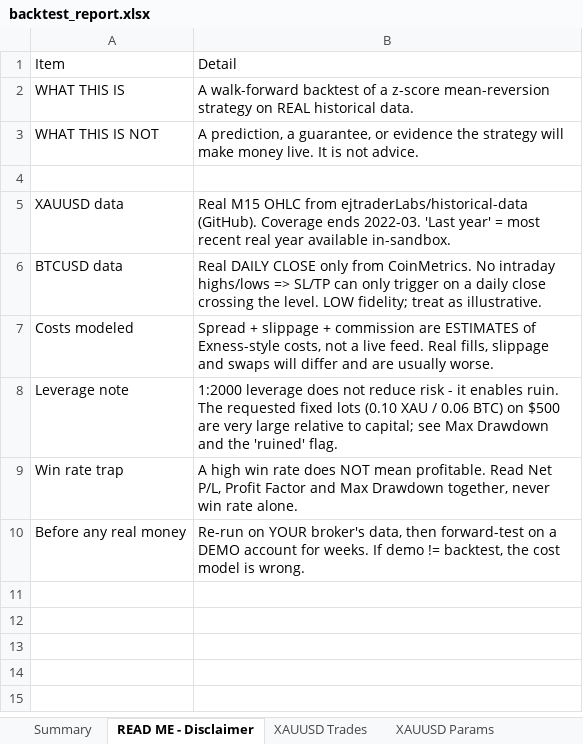
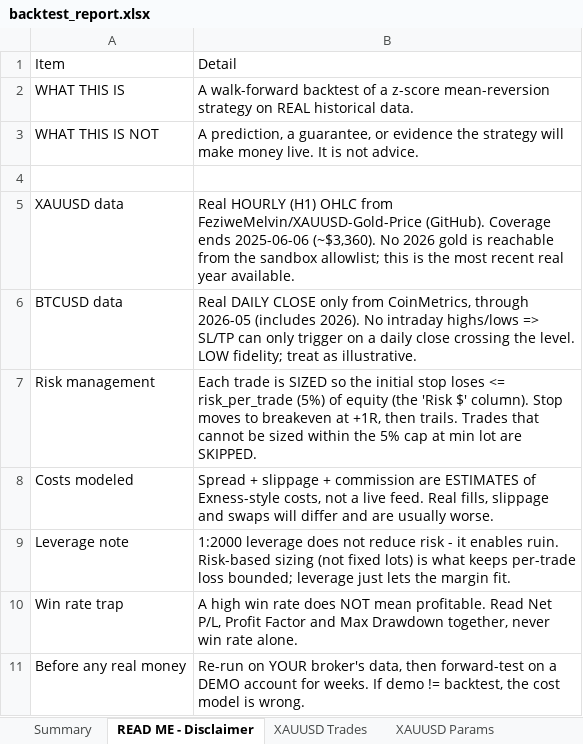
Before and after one commit to bobu12/Project-A, an Excel workbook: scalping-bot/reports/backtest_report.xlsx, sheet READ ME - Disclaimer, drawn as a sheet; values as stored, in another font and other column widths than the file's, no borders; addresses are those after the commit; the diff names each change by its address in the sheet, - before the commit and + after, or states it on an @@ line.

```diff
--- a/scalping-bot/reports/backtest_report.xlsx (sheet READ ME - Disclaimer)
+++ b/scalping-bot/reports/backtest_report.xlsx (sheet READ ME - Disclaimer)
-B5: Real M15 OHLC from ejtraderLabs/historical-data (GitHub). Coverage ends 2022-03. 'Last year' = most recent real year available in-sandbox.
+B5: Real HOURLY (H1) OHLC from FeziweMelvin/XAUUSD-Gold-Price (GitHub). Coverage ends 2025-06-06 (~$3,360). No 2026 gold is reachable from the sandbox allowlist; this is the most recent real year available.
-B6: …only from CoinMetrics. No intraday…
+B6: …only from CoinMetrics, through 2026-05 (includes 2026). No intraday…
+row 7: Risk management | Each trade is SIZED so the initial stop loses <= risk_per_trade (5%) of equity (the 'Risk $' column). Stop moves to breakeven at +1R, then trails. Trades that cannot be sized within the 5% cap at min lot are SKIPPED.
-B9: …enables ruin. The requested fixed lots (0.10 XAU / 0.06 BTC) on $500 are very large relative to capital; see Max Drawdown and the 'ruined' flag.
+B9: …enables ruin. Risk-based sizing (not fixed lots) is what keeps per-trade loss bounded; leverage just lets the margin fit.
```
Also changed, not shown: sheet XAUUSD Trades, sheet BTCUSD Trades, sheet XAUUSD Params, sheet BTCUSD Params, sheet Summary, 7 other files.
